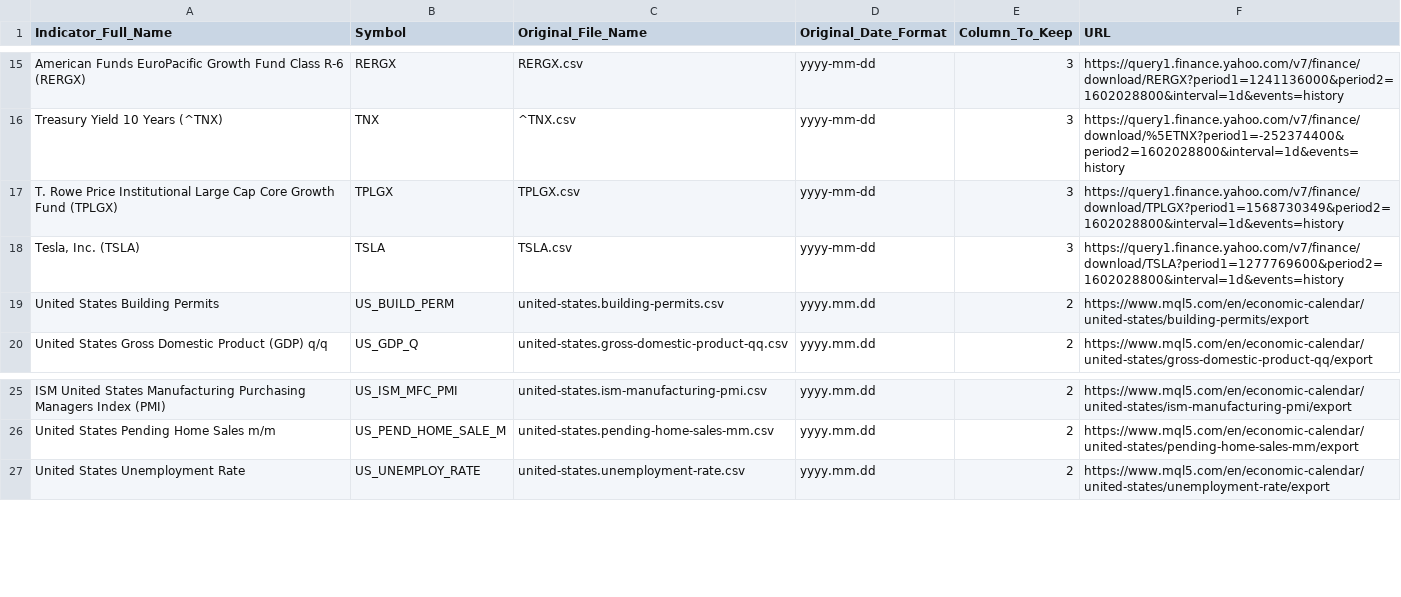
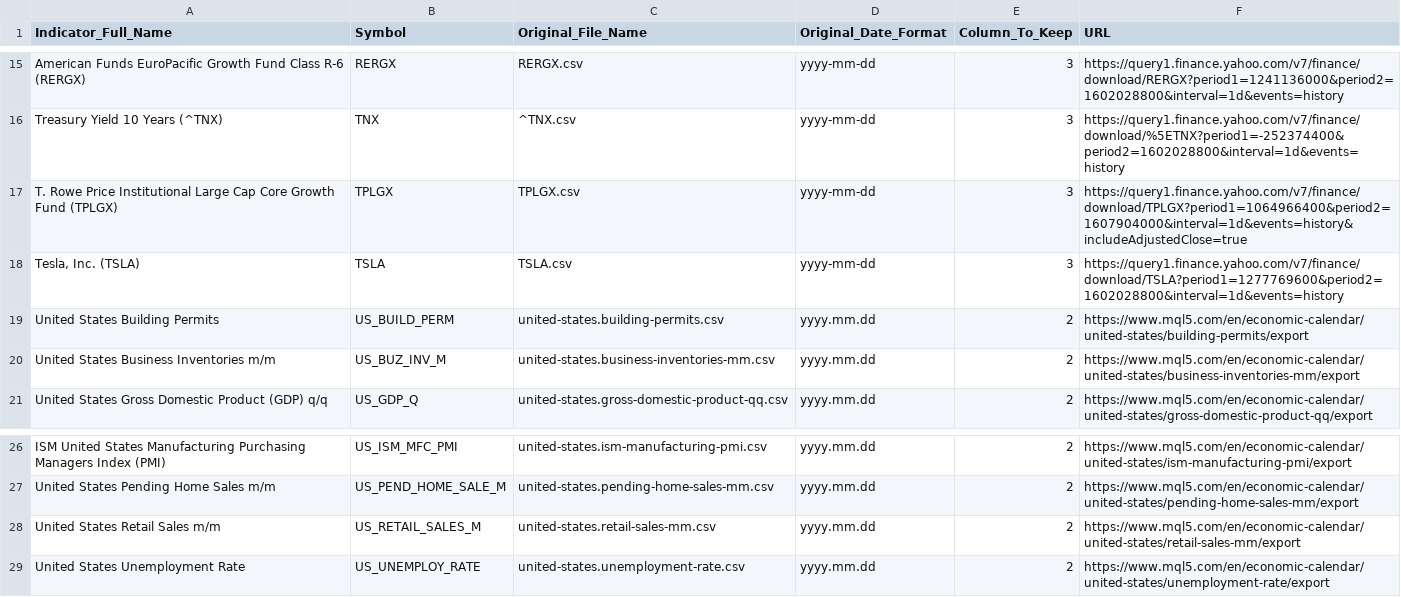
Before and after one commit to UkiDLucas/MarketIndicators.jl, a CSV file: src/DATA/Indicators.csv, drawn as a sheet; only a part is shown, gaps mark what is left out.

```diff
--- a/src/DATA/Indicators.csv
+++ b/src/DATA/Indicators.csv
@@ -16,5 +16,6 @@ American Funds EuroPacific Growth Fund Class R-6 (RERGX),RERGX,RERGX.csv,yyyy-mm
 Treasury Yield 10 Years (^TNX),TNX,^TNX.csv,yyyy-mm-dd,3,https://query1.finance.yahoo.com/v7/finance/download/%5ETNX?period1=-252374400&period2=1602028800&interval=1d&events=history
-T. Rowe Price Institutional Large Cap Core Growth Fund (TPLGX),TPLGX,TPLGX.csv,yyyy-mm-dd,3,https://query1.finance.yahoo.com/v7/finance/download/TPLGX?period1=1568730349&period2=1602028800&interval=1d&events=history
+T. Rowe Price Institutional Large Cap Core Growth Fund (TPLGX),TPLGX,TPLGX.csv,yyyy-mm-dd,3,https://query1.finance.yahoo.com/v7/finance/download/TPLGX?period1=1064966400&period2=1607904000&interval=1d&events=history&includeAdjustedClose=true
 "Tesla, Inc. (TSLA)",TSLA,TSLA.csv,yyyy-mm-dd,3,https://query1.finance.yahoo.com/v7/finance/download/TSLA?period1=1277769600&period2=1602028800&interval=1d&events=history
 United States Building Permits,US_BUILD_PERM,united-states.building-permits.csv,yyyy.mm.dd,2,https://www.mql5.com/en/economic-calendar/united-states/building-permits/export
+United States Business Inventories m/m,US_BUZ_INV_M,united-states.business-inventories-mm.csv,yyyy.mm.dd,2,https://www.mql5.com/en/economic-calendar/united-states/business-inventories-mm/export
 United States Gross Domestic Product (GDP) q/q,US_GDP_Q,united-states.gross-domestic-product-qq.csv,yyyy.mm.dd,2,https://www.mql5.com/en/economic-calendar/united-states/gross-domestic-product-qq/export
@@ -26,2 +27,3 @@ ISM United States Manufacturing Purchasing Managers Index (PMI),US_ISM_MFC_PMI,u
 United States Pending Home Sales m/m,US_PEND_HOME_SALE_M,united-states.pending-home-sales-mm.csv,yyyy.mm.dd,2,https://www.mql5.com/en/economic-calendar/united-states/pending-home-sales-mm/export
+United States Retail Sales m/m,US_RETAIL_SALES_M,united-states.retail-sales-mm.csv,yyyy.mm.dd,2,https://www.mql5.com/en/economic-calendar/united-states/retail-sales-mm/export
 United States Unemployment Rate,US_UNEMPLOY_RATE,united-states.unemployment-rate.csv ,yyyy.mm.dd,2,https://www.mql5.com/en/economic-calendar/united-states/unemployment-rate/export
```
Also changed, not shown: 12 other files.
